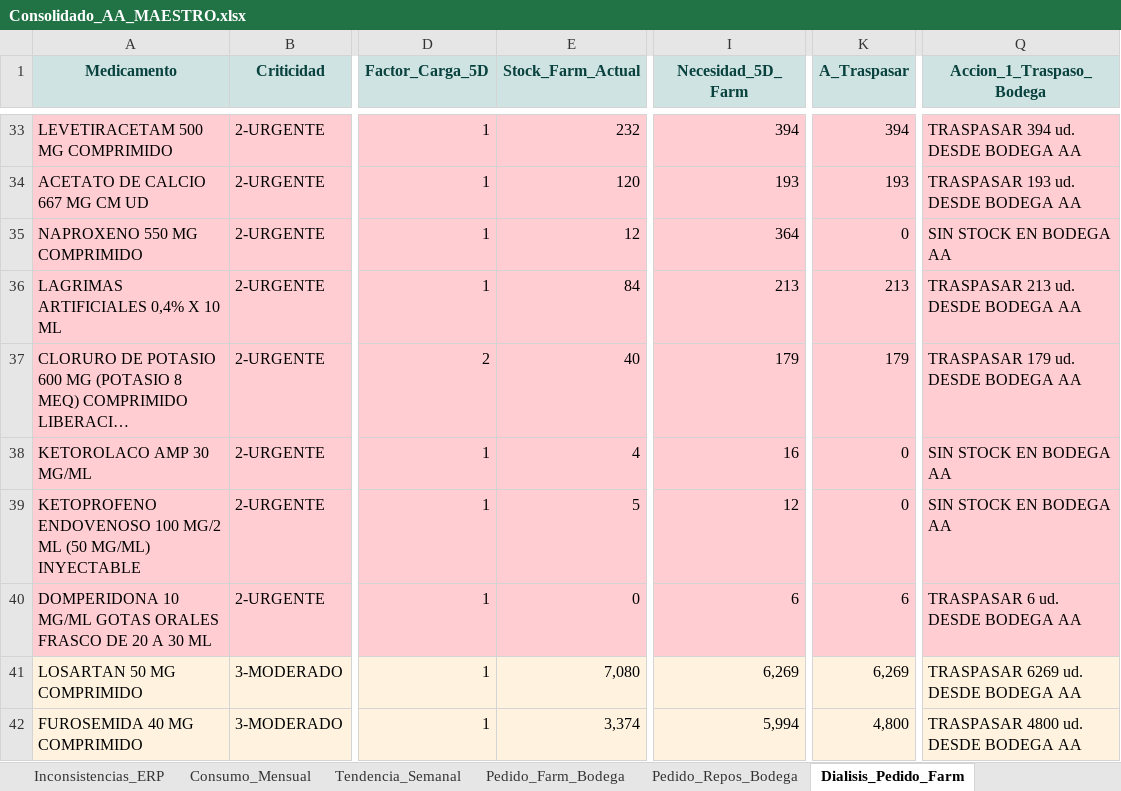
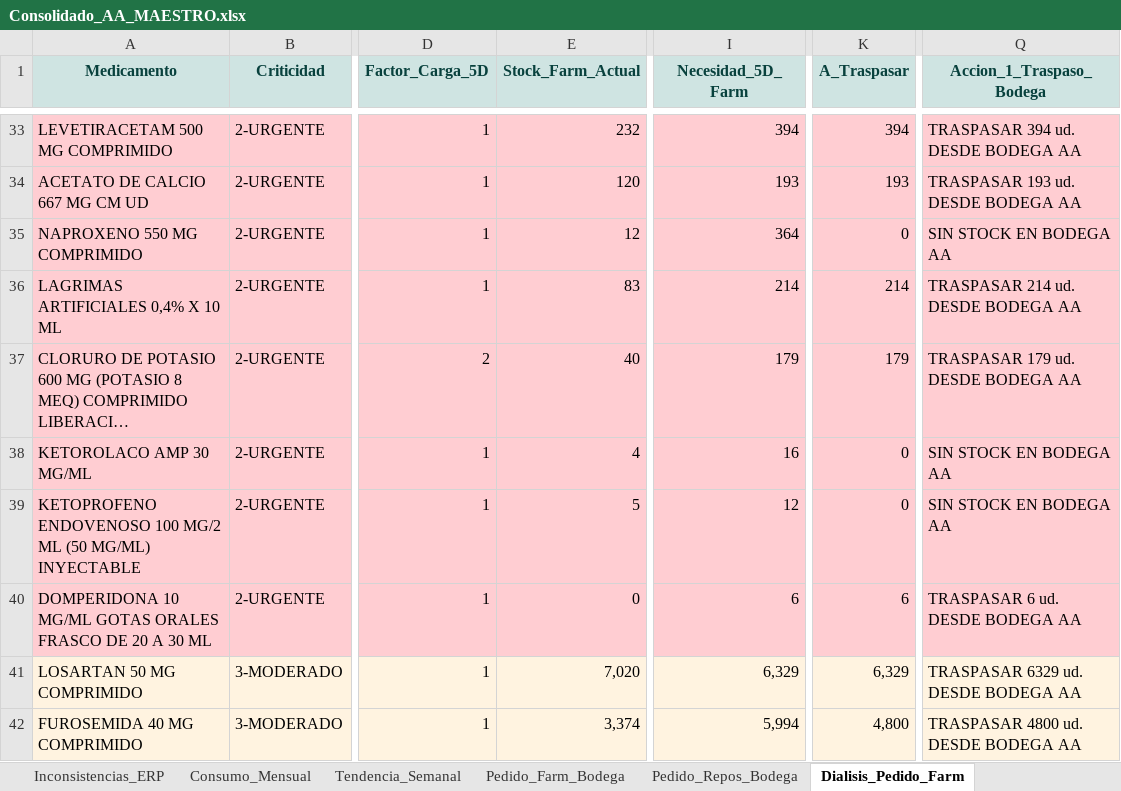
Before and after one commit to danielalfonsocc-rgb/maestro-aa-farmacia, an Excel workbook: Consolidado_AA_MAESTRO.xlsx, sheet Dialisis_Pedido_Farm, drawn as a sheet; only a part is shown, gaps mark what is left out; long unchanged cells end in …; values as stored, in another font and other column widths than the file's, no borders; the diff covers the shown part only; the diff names each change by its address in the sheet, - before the commit and + after, or states it on an @@ line.

```diff
--- a/Consolidado_AA_MAESTRO.xlsx (sheet Dialisis_Pedido_Farm)
+++ b/Consolidado_AA_MAESTRO.xlsx (sheet Dialisis_Pedido_Farm)
-E36 (Stock_Farm_Actual): 84
+E36 (Stock_Farm_Actual): 83
-I36 (Necesidad_5D_Farm): 213
+I36 (Necesidad_5D_Farm): 214
-K36 (A_Traspasar): 213
+K36 (A_Traspasar): 214
-Q36 (Accion_1_Traspaso_Bodega): TRASPASAR 213 ud. DESDE BODEGA AA
+Q36 (Accion_1_Traspaso_Bodega): TRASPASAR 214 ud. DESDE BODEGA AA
-E41 (Stock_Farm_Actual): 7,080
+E41 (Stock_Farm_Actual): 7,020
-I41 (Necesidad_5D_Farm): 6,269
+I41 (Necesidad_5D_Farm): 6,329
-K41 (A_Traspasar): 6,269
+K41 (A_Traspasar): 6,329
-Q41 (Accion_1_Traspaso_Bodega): TRASPASAR 6269 ud. DESDE BODEGA AA
+Q41 (Accion_1_Traspaso_Bodega): TRASPASAR 6329 ud. DESDE BODEGA AA
```
Also changed, not shown: 36 edited cells elsewhere in this sheet, sheet Auditoria_Homologacion, sheet SGLI_Estres, sheet Stock_AA, sheet Pedido_Farm_Bodega, sheet Comparacion_Hospital, sheet Dialisis_Pedido_Bod, 6 more sheets, Resumen_Pedidos_AA.xlsx.
